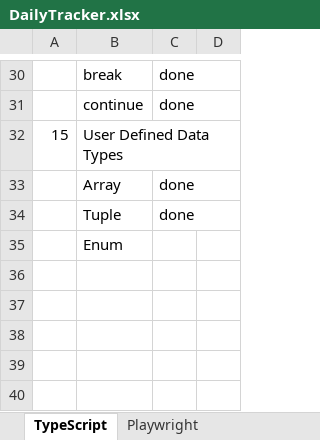
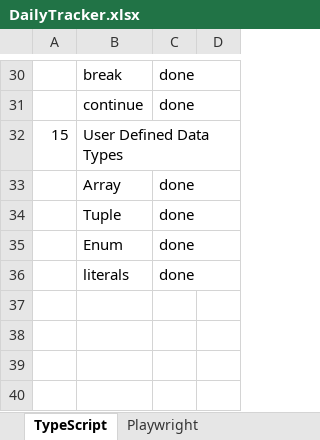
Before and after one commit to baddepudiprasanthautomation/PlaywrightAutomation, an Excel workbook: DailyTracker.xlsx, sheet TypeScript, drawn as a sheet; only a part is shown, gaps mark what is left out; values as stored, in another font and other column widths than the file's, no borders; the diff names each change by its address in the sheet, - before the commit and + after, or states it on an @@ line.

```diff
--- a/DailyTracker.xlsx (sheet TypeScript)
+++ b/DailyTracker.xlsx (sheet TypeScript)
-C35: (empty)
+C35: done
-row 36: (empty)
+row 36:  | literals | done
```
Also changed, not shown: 11 other files.
